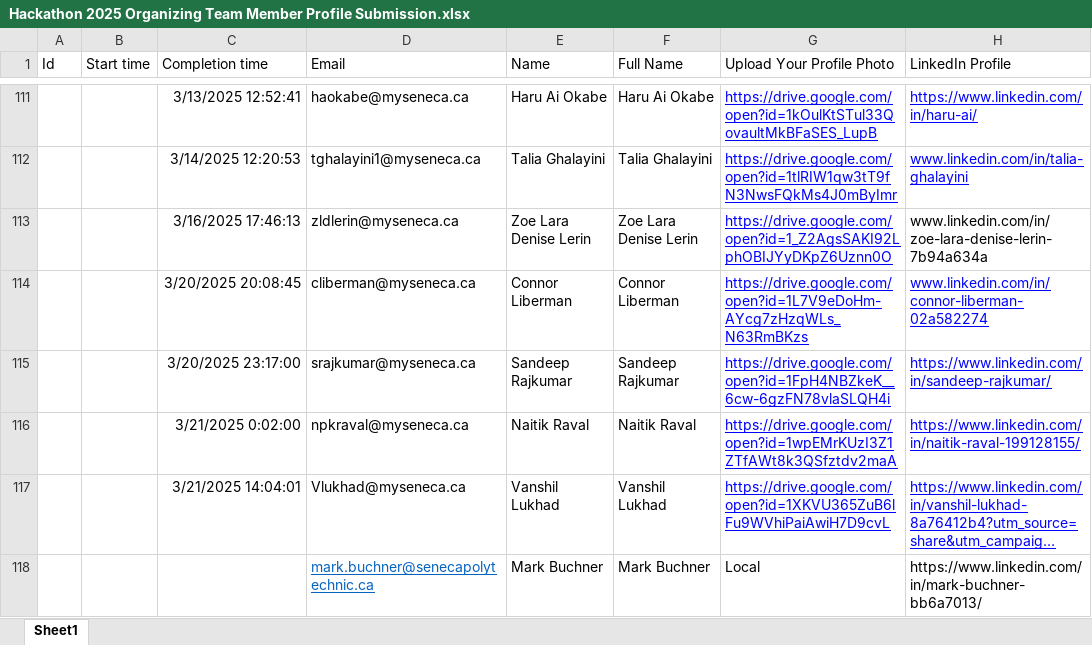
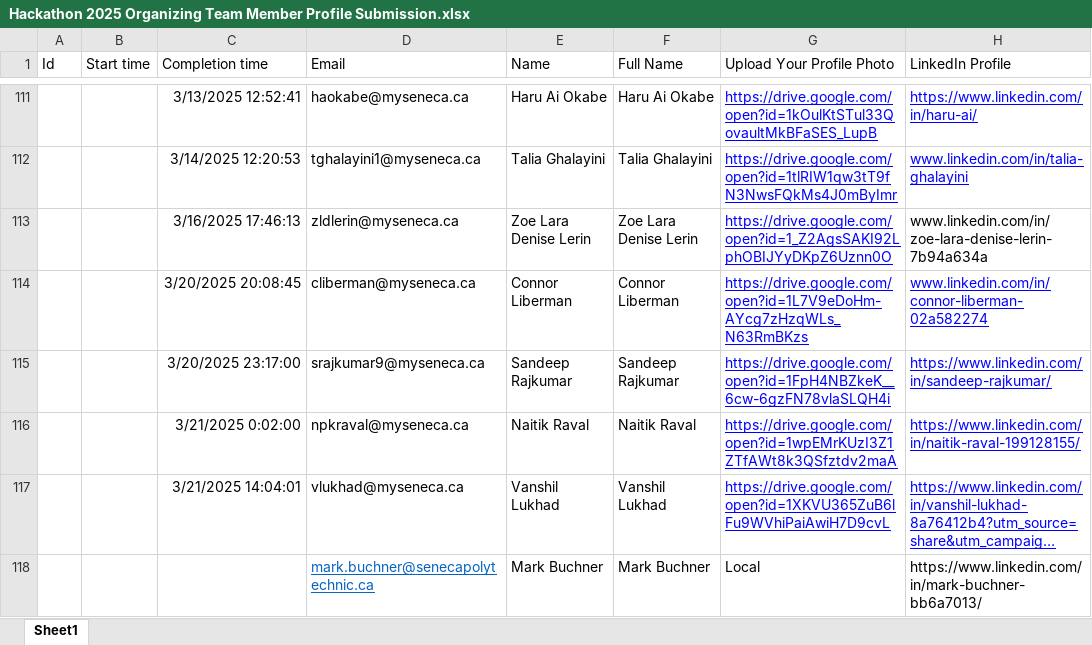
Before and after one commit to Xeon0312/pytest, an Excel workbook: excel_input/Hackathon 2025 Organizing Team Member Profile Submission.xlsx, sheet Sheet1, drawn as a sheet; only a part is shown, gaps mark what is left out; long unchanged cells end in …; values as stored, in another font and other column widths than the file's, no borders; table styles not drawn; the diff names each change by its address in the sheet, - before the commit and + after, or states it on an @@ line.

```diff
--- a/excel_input/Hackathon 2025 Organizing Team Member Profile Submission.xlsx (sheet Sheet1)
+++ b/excel_input/Hackathon 2025 Organizing Team Member Profile Submission.xlsx (sheet Sheet1)
-D115 (Email): srajkumar@myseneca.ca
+D115 (Email): srajkumar9@myseneca.ca
-D117 (Email): Vlukhad@myseneca.ca
+D117 (Email): vlukhad@myseneca.ca
```
Also changed, not shown: excel_input/Updated_KEY_ORGANIZERS.xlsx, 6 other files.
